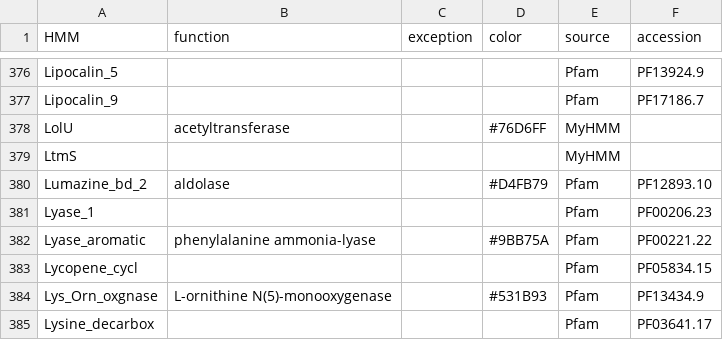
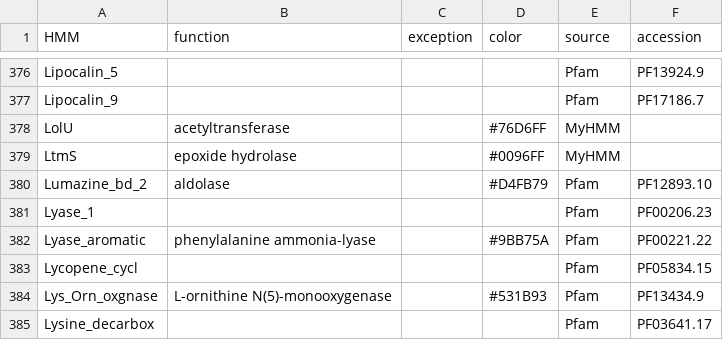
Before and after one commit to ydmatsd/funbgcex, a CSV file: funbgcex/data/HTML/hmm.csv, drawn as a sheet; only a part is shown, gaps mark what is left out.

Commit message:
Update hmm.csv

```diff
--- a/funbgcex/data/HTML/hmm.csv
+++ b/funbgcex/data/HTML/hmm.csv
@@ -378,3 +378,3 @@ Lipocalin_9,,,,Pfam,PF17186.7
 LolU,acetyltransferase,,#76D6FF,MyHMM,
-LtmS,,,,MyHMM,
+LtmS,epoxide hydrolase,,#0096FF,MyHMM,
 Lumazine_bd_2,aldolase,,#D4FB79,Pfam,PF12893.10
```
